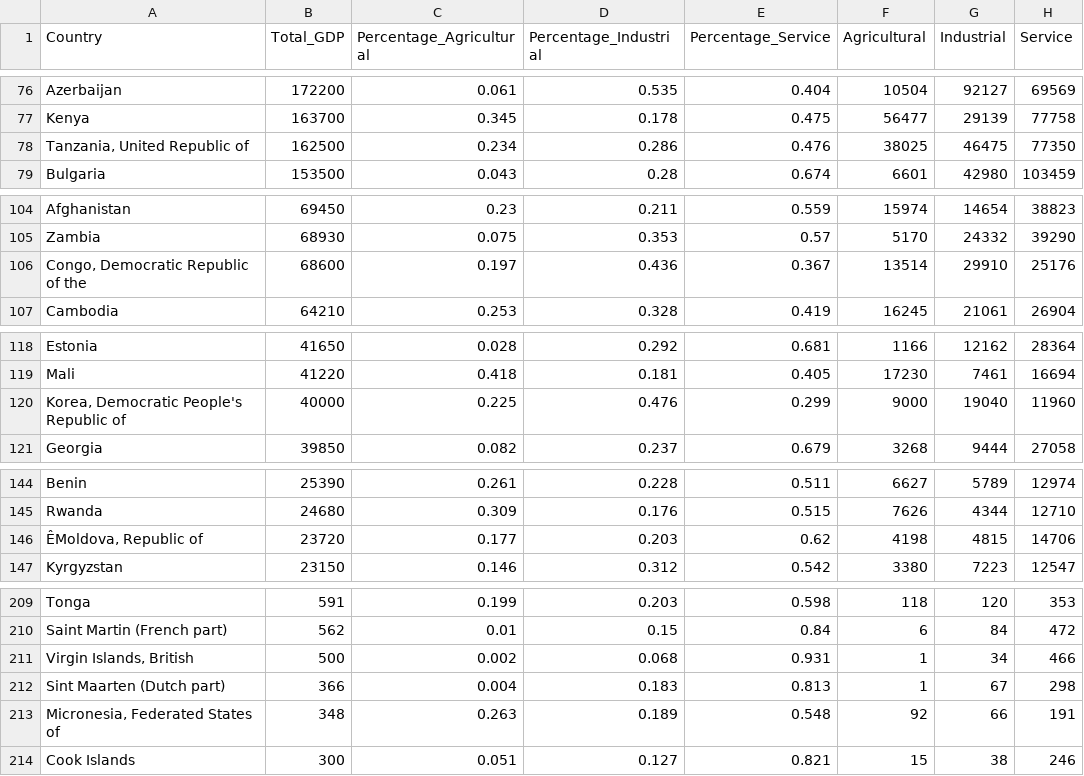
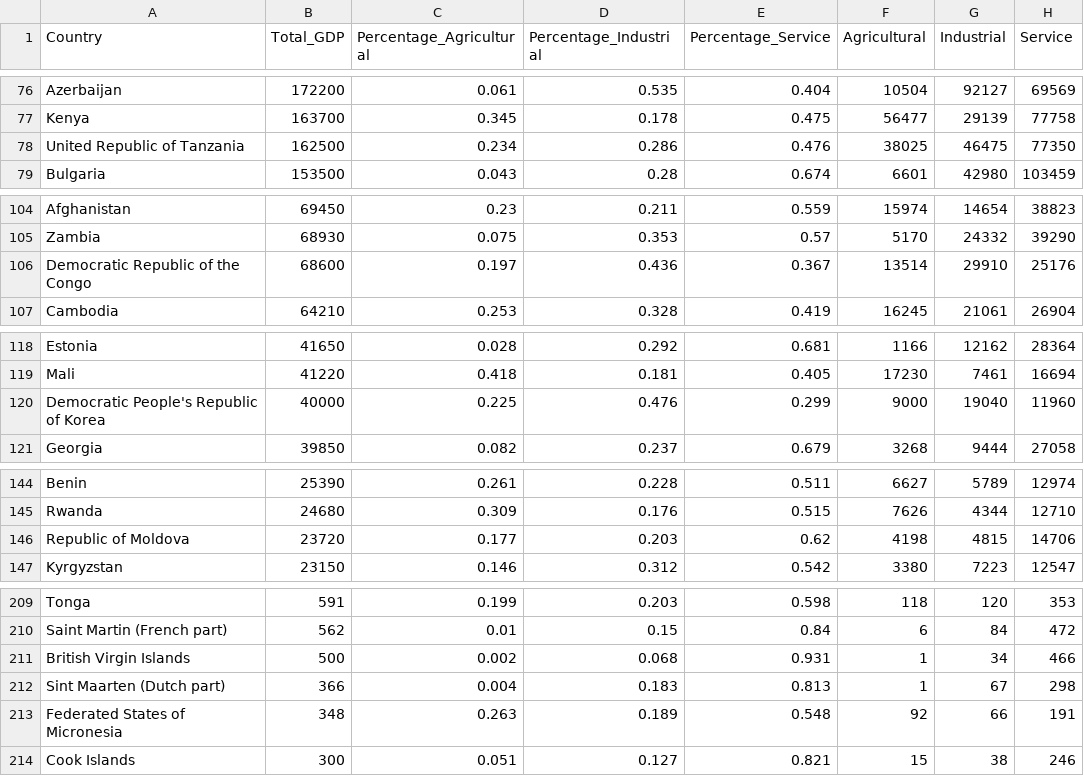
Before and after one commit to KagoPrezRantsho/F21DVCW2, a CSV file: GDP.csv, drawn as a sheet; only a part is shown, gaps mark what is left out.

Commit message:
Update GDP.csv

```diff
--- a/GDP.csv
+++ b/GDP.csv
@@ -77,3 +77,3 @@ Azerbaijan,172200,0.061,0.535,0.404,10504,92127,69569,,
 Kenya,163700,0.345,0.178,0.475,56477,29139,77758,,
-"Tanzania, United Republic of",162500,0.234,0.286,0.476,38025,46475,77350,,
+"United Republic of Tanzania",162500,0.234,0.286,0.476,38025,46475,77350,,
 Bulgaria,153500,0.043,0.28,0.674,6601,42980,103459,,
@@ -105,3 +105,3 @@ Afghanistan,69450,0.23,0.211,0.559,15974,14654,38823,,
 Zambia,68930,0.075,0.353,0.57,5170,24332,39290,,
-"Congo, Democratic Republic of the",68600,0.197,0.436,0.367,13514,29910,25176,,
+"Democratic Republic of the Congo",68600,0.197,0.436,0.367,13514,29910,25176,,
 Cambodia,64210,0.253,0.328,0.419,16245,21061,26904,,
@@ -119,3 +119,3 @@ Estonia,41650,0.028,0.292,0.681,1166,12162,28364,,
 Mali,41220,0.418,0.181,0.405,17230,7461,16694,,
-"Korea, Democratic People's Republic of",40000,0.225,0.476,0.299,9000,19040,11960,,
+"Democratic People's Republic of Korea",40000,0.225,0.476,0.299,9000,19040,11960,,
 Georgia,39850,0.082,0.237,0.679,3268,9444,27058,,
@@ -145,3 +145,3 @@ Benin,25390,0.261,0.228,0.511,6627,5789,12974,,
 Rwanda,24680,0.309,0.176,0.515,7626,4344,12710,,
-"ÊMoldova, Republic of",23720,0.177,0.203,0.62,4198,4815,14706,,
+"Republic of Moldova",23720,0.177,0.203,0.62,4198,4815,14706,,
 Kyrgyzstan,23150,0.146,0.312,0.542,3380,7223,12547,,
@@ -210,5 +210,5 @@ Tonga,591,0.199,0.203,0.598,118,120,353,,
 Saint Martin (French part),562,0.01,0.15,0.84,6,84,472,,
-"Virgin Islands, British",500,0.002,0.068,0.931,1,34,466,,
+"British Virgin Islands",500,0.002,0.068,0.931,1,34,466,,
 Sint Maarten (Dutch part),366,0.004,0.183,0.813,1,67,298,,
-"Micronesia, Federated States of",348,0.263,0.189,0.548,92,66,191,,
+"Federated States of Micronesia",348,0.263,0.189,0.548,92,66,191,,
 Cook Islands,300,0.051,0.127,0.821,15,38,246,,
```
